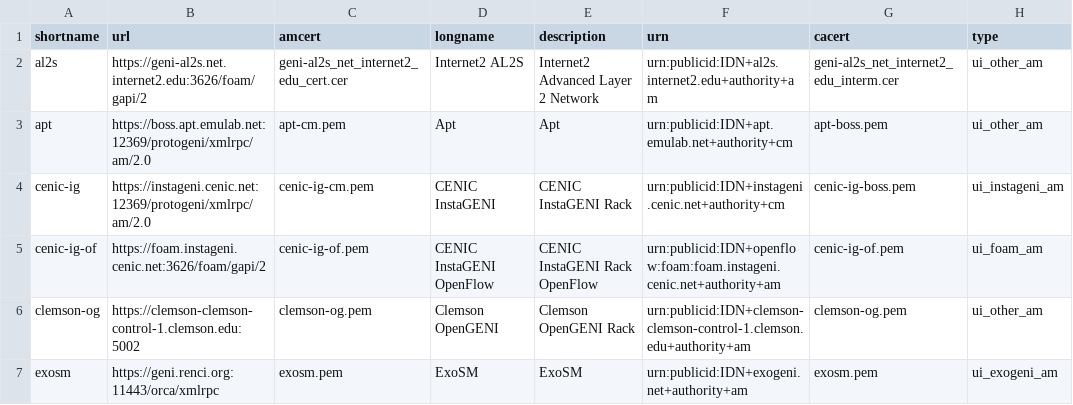
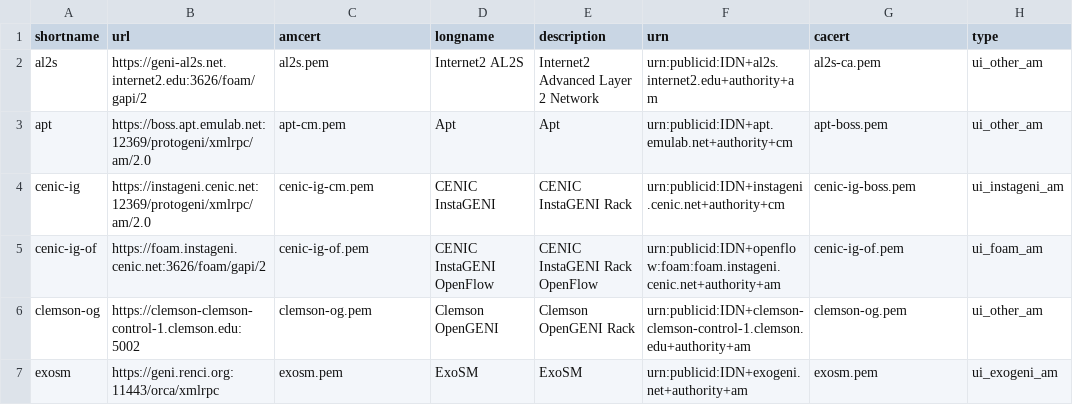
Before and after one commit to GENI-NSF/geni-ch, a CSV file: data/sr/aggdata.csv, drawn as a sheet; only a part is shown; the diff names each change by its address in the sheet, - before the commit and + after, or states it on an @@ line.

```diff
--- a/data/sr/aggdata.csv
+++ b/data/sr/aggdata.csv
-C2 (amcert): geni-al2s_net_internet2_edu_cert.cer
+C2 (amcert): al2s.pem
-G2 (cacert): geni-al2s_net_internet2_edu_interm.cer
+G2 (cacert): al2s-ca.pem
```
Also changed, not shown: 3 other files.
